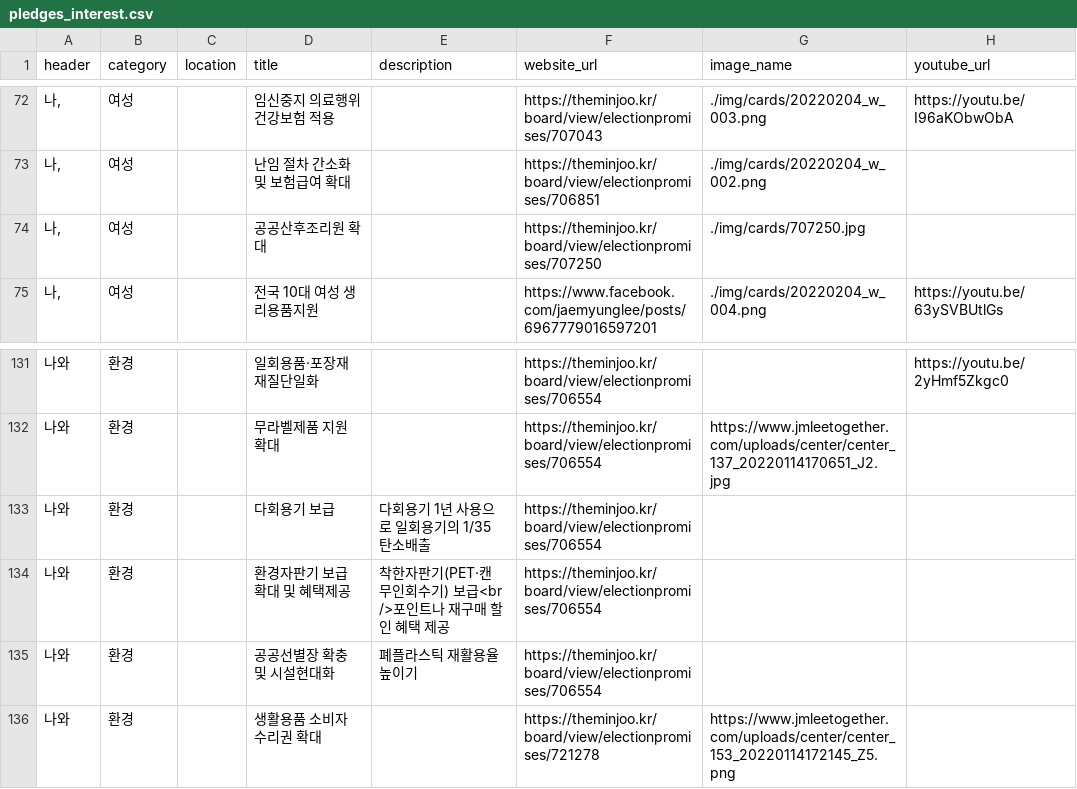
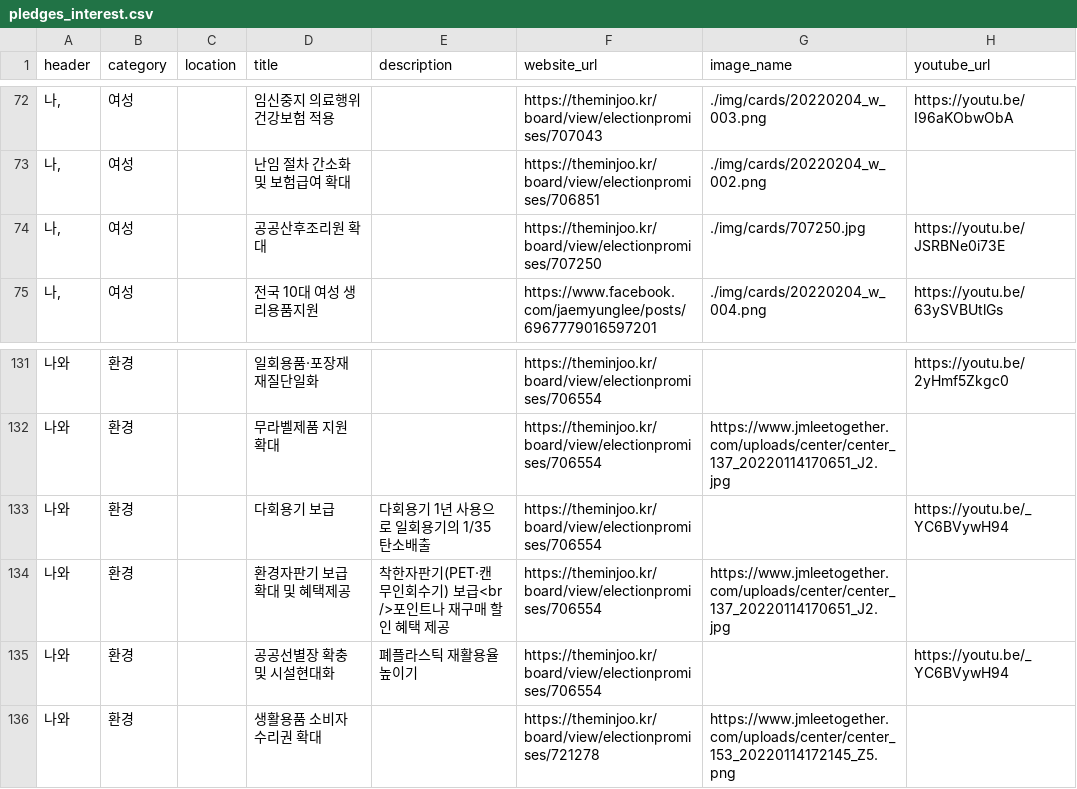
Before and after one commit to p4u-jm/p4u-jm.github.io, a CSV file: data/pledges_interest.csv, drawn as a sheet; only a part is shown, gaps mark what is left out.

Commit message:
Update pledges_interest.csv

```diff
--- a/data/pledges_interest.csv
+++ b/data/pledges_interest.csv
@@ -73,3 +73,3 @@
 "나,",여성,,난임 절차 간소화 및 보험급여 확대,,https://theminjoo.kr/board/view/electionpromises/706851,./img/cards/20220204_w_002.png,
-"나,",여성,,공공산후조리원 확대,,https://theminjoo.kr/board/view/electionpromises/707250,./img/cards/707250.jpg,
+"나,",여성,,공공산후조리원 확대,,https://theminjoo.kr/board/view/electionpromises/707250,./img/cards/707250.jpg,https://youtu.be/JSRBNe0i73E
 "나,",여성,,전국 10대 여성 생리용품지원,,https://www.facebook.com/jaemyunglee/posts/6967779016597201,./img/cards/20220204_w_004.png,https://youtu.be/63ySVBUtlGs
@@ -132,5 +132,5 @@
 나와,환경,,무라벨제품 지원 확대,,https://theminjoo.kr/board/view/electionpromises/706554,https://www.jmleetogether.com/uploads/center/center_137_20220114170651_J2.jpg,
-나와,환경,,다회용기 보급,다회용기 1년 사용으로 일회용기의 1/35 탄소배출,https://theminjoo.kr/board/view/electionpromises/706554,,
-나와,환경,,환경자판기 보급 확대 및 혜택제공,착한자판기(PET·캔 무인회수기) 보급<br />포인트나 재구매 할인 혜택 제공,https://theminjoo.kr/board/view/electionpromises/706554,,
-나와,환경,,공공선별장 확충 및 시설현대화,폐플라스틱 재활용율 높이기,https://theminjoo.kr/board/view/electionpromises/706554,,
+나와,환경,,다회용기 보급,다회용기 1년 사용으로 일회용기의 1/35 탄소배출,https://theminjoo.kr/board/view/electionpromises/706554,,https://youtu.be/_YC6BVywH94
+나와,환경,,환경자판기 보급 확대 및 혜택제공,착한자판기(PET·캔 무인회수기) 보급<br />포인트나 재구매 할인 혜택 제공,https://theminjoo.kr/board/view/electionpromises/706554,https://www.jmleetogether.com/uploads/center/center_137_20220114170651_J2.jpg,
+나와,환경,,공공선별장 확충 및 시설현대화,폐플라스틱 재활용율 높이기,https://theminjoo.kr/board/view/electionpromises/706554,,https://youtu.be/_YC6BVywH94
 나와,환경,,생활용품 소비자 수리권 확대,,https://theminjoo.kr/board/view/electionpromises/721278,https://www.jmleetogether.com/uploads/center/center_153_20220114172145_Z5.png,
```
